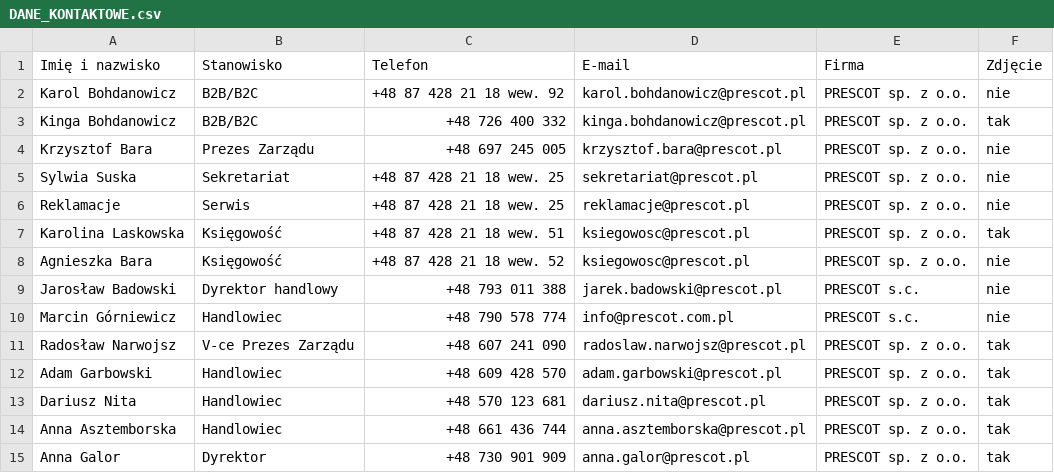
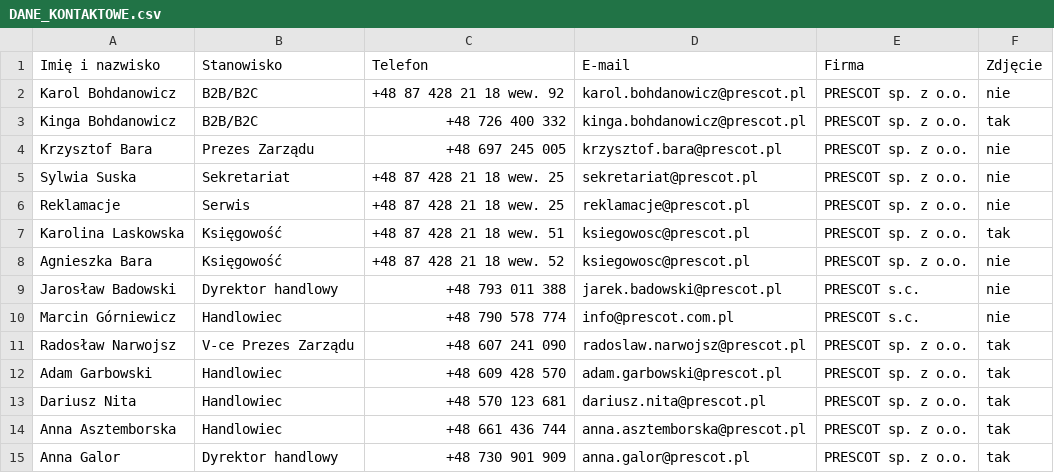
Before and after one commit to bohunek5/prescotstopki, a CSV file: Stopki-E-mail/DANE_KONTAKTOWE.csv, drawn as a sheet.

```diff
--- a/Stopki-E-mail/DANE_KONTAKTOWE.csv
+++ b/Stopki-E-mail/DANE_KONTAKTOWE.csv
@@ -14,2 +14,2 @@ Dariusz Nita;Handlowiec;+48 570 123 681;dariusz.nita@prescot.pl;PRESCOT sp. z o.
 Anna Asztemborska;Handlowiec;+48 661 436 744;anna.asztemborska@prescot.pl;PRESCOT sp. z o.o.;tak
-Anna Galor;Dyrektor;+48 730 901 909;anna.galor@prescot.pl;PRESCOT sp. z o.o.;tak
+Anna Galor;Dyrektor handlowy;+48 730 901 909;anna.galor@prescot.pl;PRESCOT sp. z o.o.;tak
```
Also changed, not shown: 4 other files.
